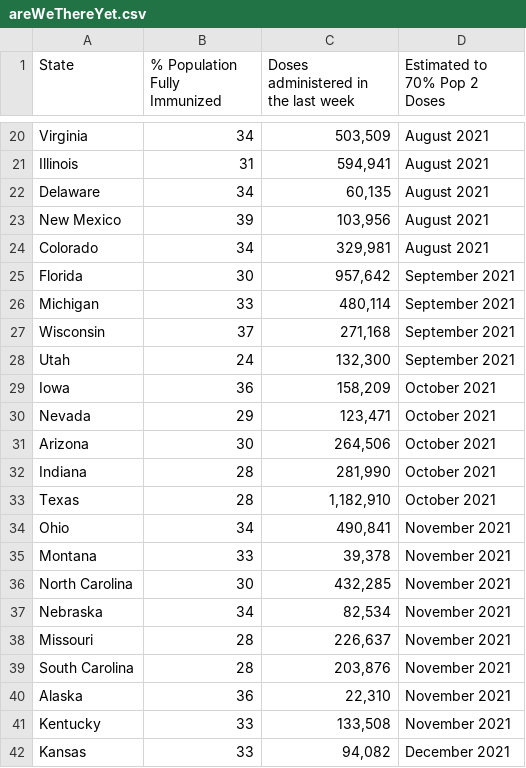
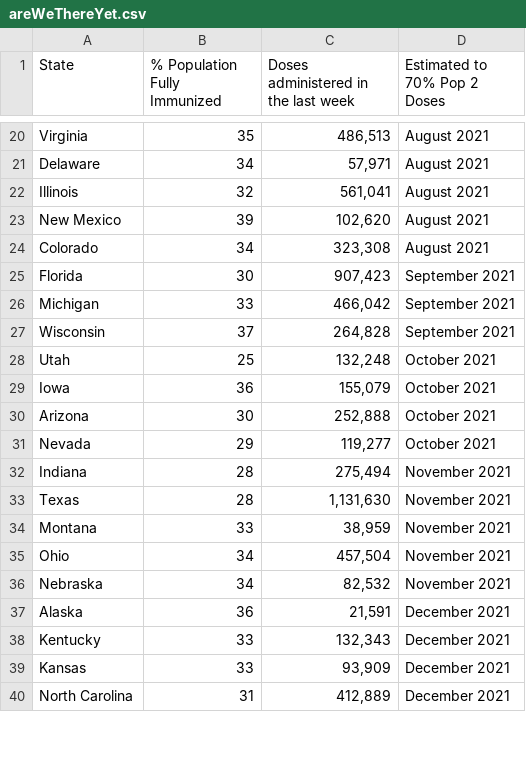
Before and after one commit to anesta95/veryWellVaccineDataTracker, a CSV file: chartData/areWeThereYet.csv, drawn as a sheet; only a part is shown, gaps mark what is left out; removed rows and columns are numbered as before the commit, all else as after; the diff covers the shown part only; the diff names each change by its address in the sheet, - before the commit and + after, or states it on an @@ line.

```diff
--- a/chartData/areWeThereYet.csv
+++ b/chartData/areWeThereYet.csv
-B20 (% Population Fully Immunized): 34
+B20 (% Population Fully Immunized): 35
-C20: 503,509
+C20: 486,513
-row 21: Illinois | 31 | 594,941 | August 2021
-C21: 60,135
+C21: 57,971
+row 22: Illinois | 32 | 561,041 | August 2021
-C23: 103,956
+C23: 102,620
-C24: 329,981
+C24: 323,308
-C25: 957,642
+C25: 907,423
-C26: 480,114
+C26: 466,042
-C27: 271,168
+C27: 264,828
-B28 (% Population Fully Immunized): 24
+B28 (% Population Fully Immunized): 25
-C28: 132,300
+C28: 132,248
-D28 (Estimated to 70% Pop 2 Doses): September 2021
+D28 (Estimated to 70% Pop 2 Doses): October 2021
-C29: 158,209
+C29: 155,079
-row 30: Nevada | 29 | 123,471 | October 2021
-C30: 264,506
+C30: 252,888
+row 31: Nevada | 29 | 119,277 | October 2021
-C32: 281,990
+C32: 275,494
-D32:D33 (Estimated to 70% Pop 2 Doses): October 2021
+D32:D33 (Estimated to 70% Pop 2 Doses): November 2021
-C33: 1,182,910
+C33: 1,131,630
-row 34: Ohio | 34 | 490,841 | November 2021
-C34: 39,378
+C34: 38,959
-row 36: North Carolina | 30 | 432,285 | November 2021
+row 35: Ohio | 34 | 457,504 | November 2021
-C36: 82,534
+C36: 82,532
-row 38: Missouri | 28 | 226,637 | November 2021
-row 39: South Carolina | 28 | 203,876 | November 2021
-C37: 22,310
+C37: 21,591
-D37:D38 (Estimated to 70% Pop 2 Doses): November 2021
+D37:D38 (Estimated to 70% Pop 2 Doses): December 2021
-C38: 133,508
+C38: 132,343
-C39: 94,082
+C39: 93,909
+row 40: North Carolina | 31 | 412,889 | December 2021
```
Also changed, not shown: 11 added rows, 9 removed rows and 33 edited cells elsewhere in this file, chartData/cdcMap.csv, chartData/cdcWWWFormatted.csv, 2 other files.
